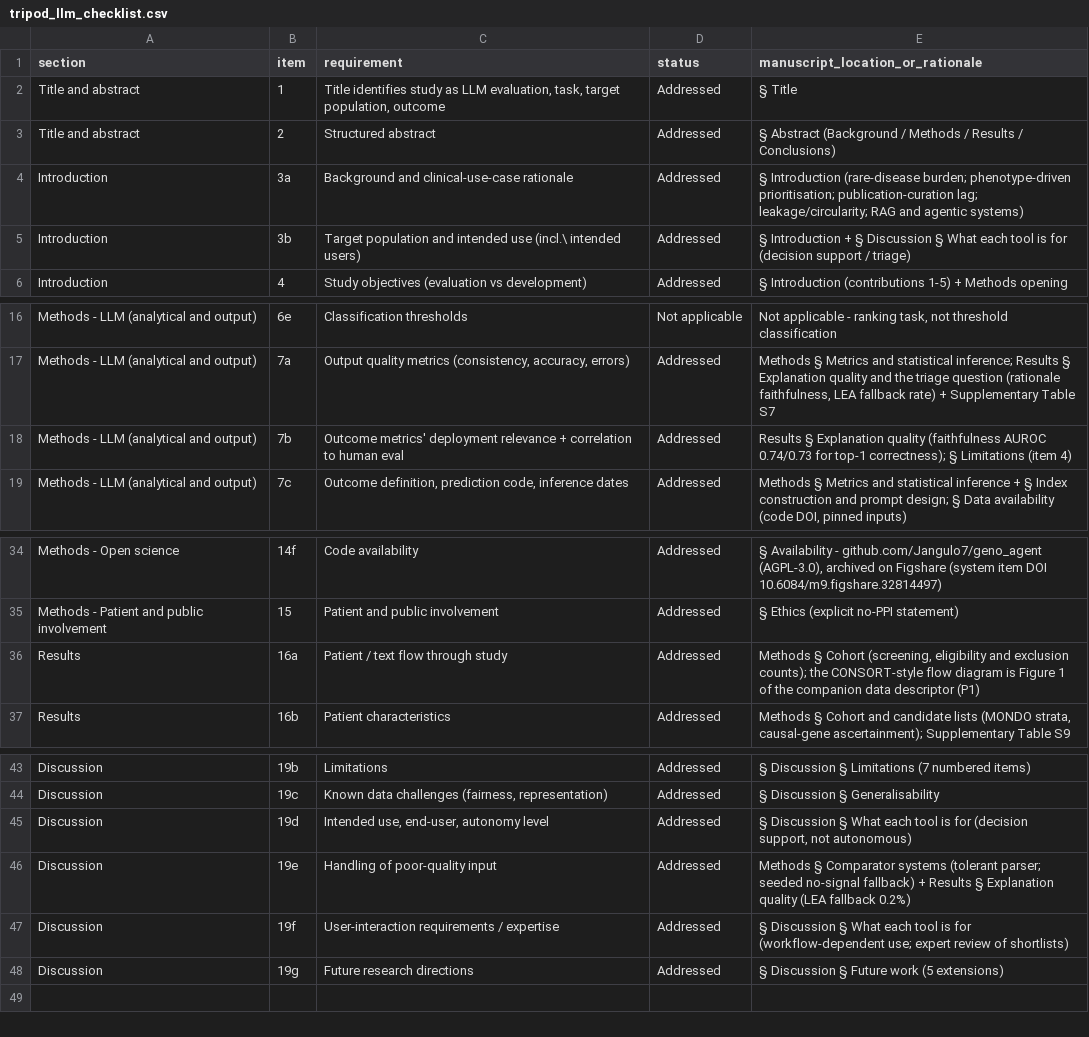
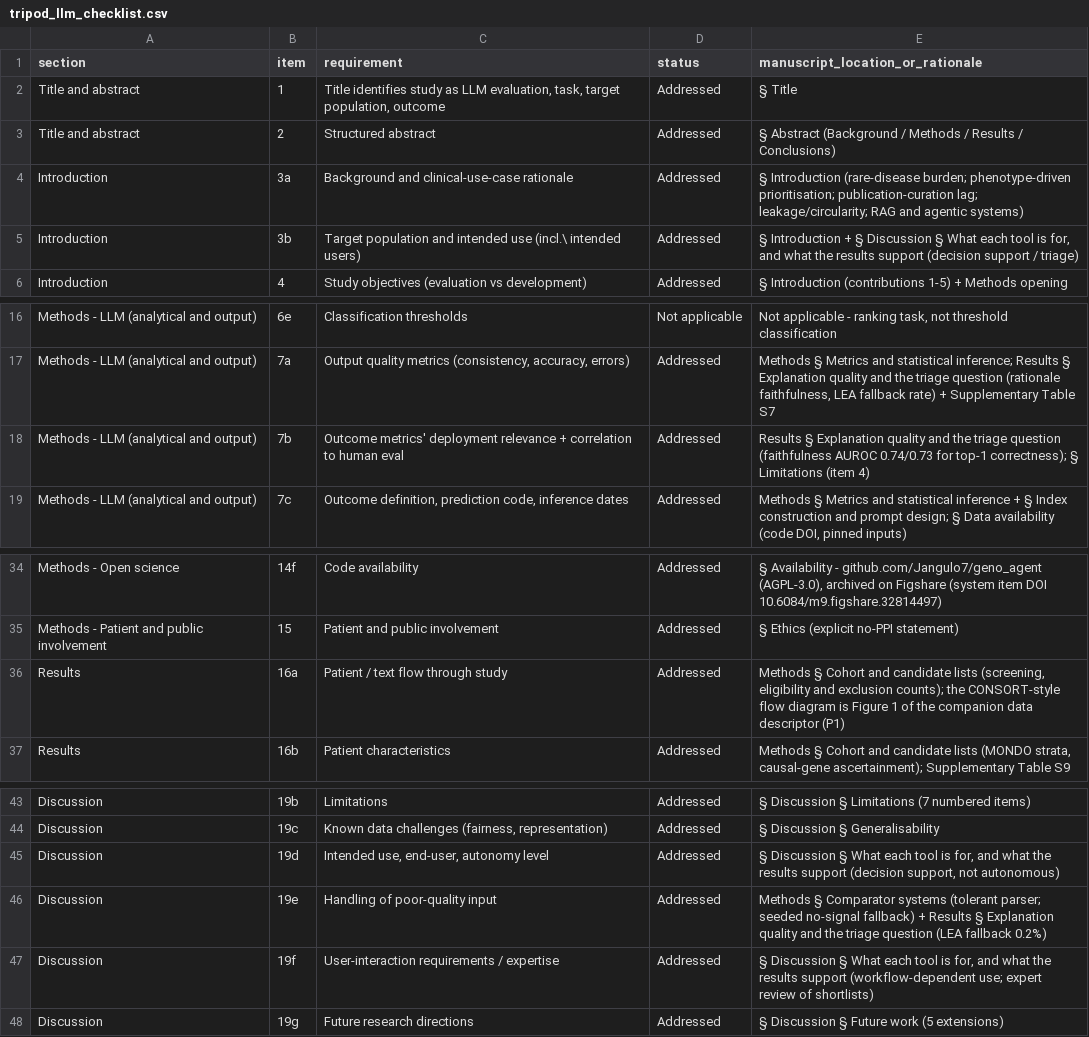
Before and after one commit to Jangulo7/geno_agent, a CSV file: reports/p2_revision/tripod_llm_checklist.csv, drawn as a sheet; only a part is shown, gaps mark what is left out.

Commit message:
fix(figures): relabel the CE-rerank stage, and finish the checklist sweep
Figure 1's rerank box read "top-45", which is the misreading Methods was corrected to remove: the cross-encoder rescores each candidate's 50 retrieved chunks and keeps its top 10; the 45 is what the LEA reads downstream, 3 chunks for each of the top 15 candidates. Two pages apart, the figure and the text said different things. FIG_DIR also still pointed at the pre-split reports/figures/.

Checklist: item 16a used the abbreviated "Methods §Cohort" where every other cell names the section in full, and its CSV twin disagreed once the tex was fixed -- caught by the gate. Five further pointers are expanded to exact titles, and the gate now reports an abbreviation as NOTE rather than silently accepting it. Its gloss splitter had a bug of its own: it cut at the first ", ", so a title containing a comma truncated to a prefix and then reported as an abbreviation of itself.

Table 2's Shift column is computed from unrounded estimates and can differ by 0.1 pp from the difference of its own printed cells, as Exomiser now does after the 0.658 correction and +CE-rerank always did; the caption says so, as Table S3's already did. S12's caption said "two gates" and there are three.

```diff
--- a/reports/p2_revision/tripod_llm_checklist.csv
+++ b/reports/p2_revision/tripod_llm_checklist.csv
@@ -4,3 +4,3 @@ Title and abstract,2,Structured abstract,Addressed,§ Abstract (Background / Met
 Introduction,3a,Background and clinical-use-case rationale,Addressed,§ Introduction (rare-disease burden; phenotype-driven prioritisation; publication-curation lag; leakage/circularity; RAG and agentic systems)
-Introduction,3b,Target population and intended use (incl.\ intended users),Addressed,§ Introduction + § Discussion § What each tool is for (decision support / triage)
+Introduction,3b,Target population and intended use (incl.\ intended users),Addressed,"§ Introduction + § Discussion § What each tool is for, and what the results support (decision support / triage)"
 Introduction,4,Study objectives (evaluation vs development),Addressed,§ Introduction (contributions 1-5) + Methods opening
@@ -17,3 +17,3 @@ Methods - LLM (analytical and output),6e,Classification thresholds,Not applicabl
 Methods - LLM (analytical and output),7a,"Output quality metrics (consistency, accuracy, errors)",Addressed,"Methods § Metrics and statistical inference; Results § Explanation quality and the triage question (rationale faithfulness, LEA fallback rate) + Supplementary Table S7"
-Methods - LLM (analytical and output),7b,Outcome metrics' deployment relevance + correlation to human eval,Addressed,Results § Explanation quality (faithfulness AUROC 0.74/0.73 for top-1 correctness); § Limitations (item 4)
+Methods - LLM (analytical and output),7b,Outcome metrics' deployment relevance + correlation to human eval,Addressed,Results § Explanation quality and the triage question (faithfulness AUROC 0.74/0.73 for top-1 correctness); § Limitations (item 4)
 Methods - LLM (analytical and output),7c,"Outcome definition, prediction code, inference dates",Addressed,"Methods § Metrics and statistical inference + § Index construction and prompt design; § Data availability (code DOI, pinned inputs)"
@@ -35,3 +35,3 @@ Methods - Open science,14f,Code availability,Addressed,"§ Availability - github
 Methods - Patient and public involvement,15,Patient and public involvement,Addressed,§ Ethics (explicit no-PPI statement)
-Results,16a,Patient / text flow through study,Addressed,"Methods § Cohort (screening, eligibility and exclusion counts); the CONSORT-style flow diagram is Figure 1 of the companion data descriptor (P1)"
+Results,16a,Patient / text flow through study,Addressed,"Methods § Cohort and candidate lists (screening, eligibility and exclusion counts); the CONSORT-style flow diagram is Figure 1 of the companion data descriptor (P1)"
 Results,16b,Patient characteristics,Addressed,"Methods § Cohort and candidate lists (MONDO strata, causal-gene ascertainment); Supplementary Table S9"
@@ -44,5 +44,5 @@ Discussion,19b,Limitations,Addressed,§ Discussion § Limitations (7 numbered it
 Discussion,19c,"Known data challenges (fairness, representation)",Addressed,§ Discussion § Generalisability
-Discussion,19d,"Intended use, end-user, autonomy level",Addressed,"§ Discussion § What each tool is for (decision support, not autonomous)"
-Discussion,19e,Handling of poor-quality input,Addressed,Methods § Comparator systems (tolerant parser; seeded no-signal fallback) + Results § Explanation quality (LEA fallback 0.2%)
-Discussion,19f,User-interaction requirements / expertise,Addressed,§ Discussion § What each tool is for (workflow-dependent use; expert review of shortlists)
+Discussion,19d,"Intended use, end-user, autonomy level",Addressed,"§ Discussion § What each tool is for, and what the results support (decision support, not autonomous)"
+Discussion,19e,Handling of poor-quality input,Addressed,Methods § Comparator systems (tolerant parser; seeded no-signal fallback) + Results § Explanation quality and the triage question (LEA fallback 0.2%)
+Discussion,19f,User-interaction requirements / expertise,Addressed,"§ Discussion § What each tool is for, and what the results support (workflow-dependent use; expert review of shortlists)"
 Discussion,19g,Future research directions,Addressed,§ Discussion § Future work (5 extensions)
```
Also changed, not shown: 6 other files.
